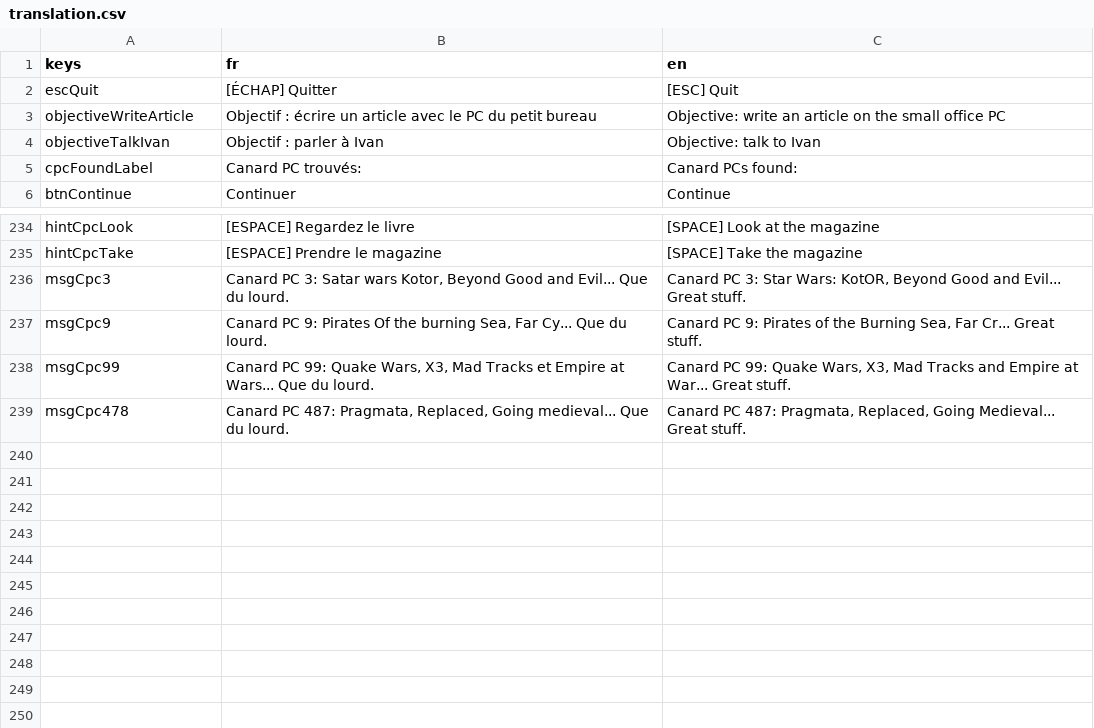
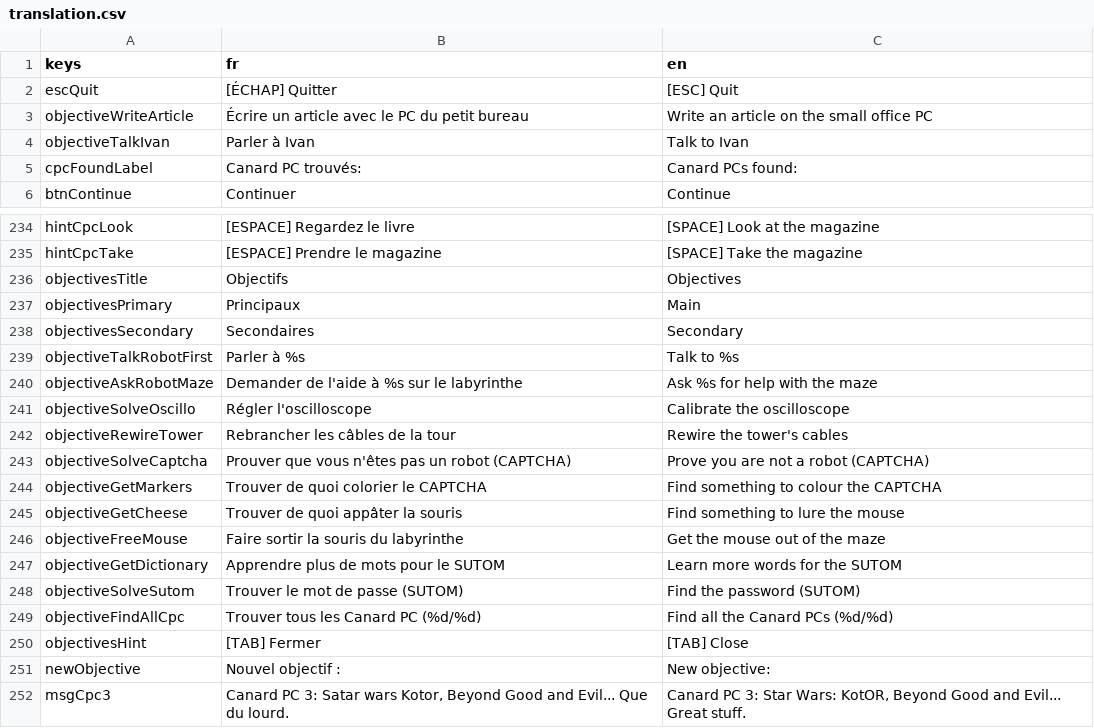
Before and after one commit to Datoh/GameJamCanardPC2026, a CSV file: i18n/translation.csv, drawn as a sheet; only a part is shown, gaps mark what is left out; the shorter side is filled out with more unchanged rows.

```diff
--- a/i18n/translation.csv
+++ b/i18n/translation.csv
@@ -2,4 +2,4 @@ keys,fr,en
 escQuit,[ÉCHAP] Quitter,[ESC] Quit
-objectiveWriteArticle,Objectif : écrire un article avec le PC du petit bureau,Objective: write an article on the small office PC
-objectiveTalkIvan,Objectif : parler à Ivan,Objective: talk to Ivan
+objectiveWriteArticle,Écrire un article avec le PC du petit bureau,Write an article on the small office PC
+objectiveTalkIvan,Parler à Ivan,Talk to Ivan
 cpcFoundLabel,Canard PC trouvés: ,Canard PCs found:
@@ -275,2 +275,18 @@ hintCpcLook,[ESPACE] Regardez le livre,[SPACE] Look at the magazine
 hintCpcTake,[ESPACE] Prendre le magazine,[SPACE] Take the magazine
+objectivesTitle,Objectifs,Objectives
+objectivesPrimary,Principaux,Main
+objectivesSecondary,Secondaires,Secondary
+objectiveTalkRobotFirst,Parler à %s,Talk to %s
+objectiveAskRobotMaze,Demander de l'aide à %s sur le labyrinthe,Ask %s for help with the maze
+objectiveSolveOscillo,Régler l'oscilloscope,Calibrate the oscilloscope
+objectiveRewireTower,Rebrancher les câbles de la tour,Rewire the tower's cables
+objectiveSolveCaptcha,Prouver que vous n'êtes pas un robot (CAPTCHA),Prove you are not a robot (CAPTCHA)
+objectiveGetMarkers,Trouver de quoi colorier le CAPTCHA,Find something to colour the CAPTCHA
+objectiveGetCheese,Trouver de quoi appâter la souris,Find something to lure the mouse
+objectiveFreeMouse,Faire sortir la souris du labyrinthe,Get the mouse out of the maze
+objectiveGetDictionary,Apprendre plus de mots pour le SUTOM,Learn more words for the SUTOM
+objectiveSolveSutom,Trouver le mot de passe (SUTOM),Find the password (SUTOM)
+objectiveFindAllCpc,Trouver tous les Canard PC (%d/%d),Find all the Canard PCs (%d/%d)
+objectivesHint,[TAB] Fermer,[TAB] Close
+newObjective,Nouvel objectif :,New objective:
 "msgCpc3","Canard PC 3: Satar wars Kotor, Beyond Good and Evil... Que du lourd.","Canard PC 3: Star Wars: KotOR, Beyond Good and Evil... Great stuff."
```
Also changed, not shown: 12 other files.
